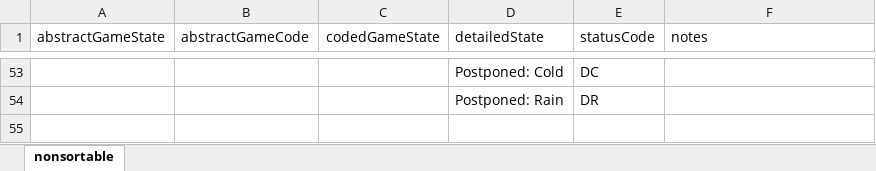
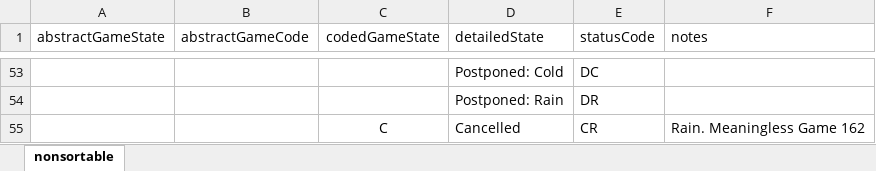
Before and after one commit to oneping-1/at_bat, an Excel workbook: csv/game states.xlsx, sheet nonsortable, drawn as a sheet; only a part is shown, gaps mark what is left out; values as stored, in another font and other column widths than the file's, no borders; the diff names each change by its address in the sheet, - before the commit and + after, or states it on an @@ line.

Commit message:
Canceled game state
who would have thought a game could get canceled

```diff
--- a/csv/game states.xlsx (sheet nonsortable)
+++ b/csv/game states.xlsx (sheet nonsortable)
+row 55:  |  | C | Cancelled | CR | Rain. Meaningless Game 162
```
Also changed, not shown: 3 other files.
